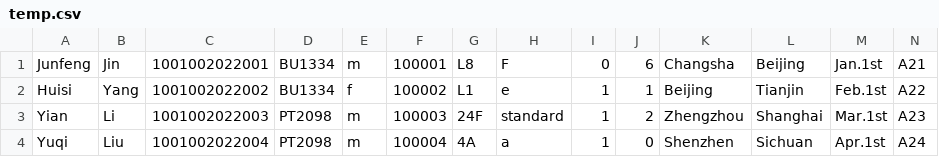
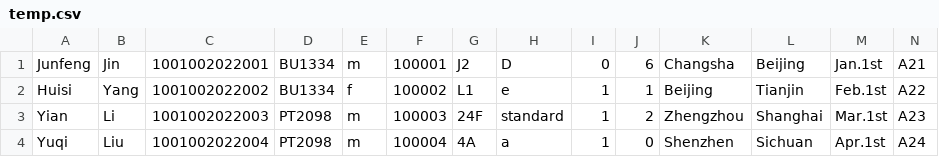
Before and after one commit to youyang-617/javafx_flight_check_in, a CSV file: src/main/resources/com/example/demo1/temp.csv, drawn as a sheet.

```diff
--- a/src/main/resources/com/example/demo1/temp.csv
+++ b/src/main/resources/com/example/demo1/temp.csv
@@ -1,2 +1,2 @@
-Junfeng,Jin,1001002022001,BU1334,m,100001,L8,F,0,6,Changsha,Beijing,Jan.1st,A21
+Junfeng,Jin,1001002022001,BU1334,m,100001,J2,D,0,6,Changsha,Beijing,Jan.1st,A21
 Huisi,Yang,1001002022002,BU1334,f,100002,L1,e,1,1,Beijing,Tianjin,Feb.1st,A22
```
Also changed, not shown: src/main/resources/com/example/demo1/Customer_information.csv, temp.csv, 6 other files.
